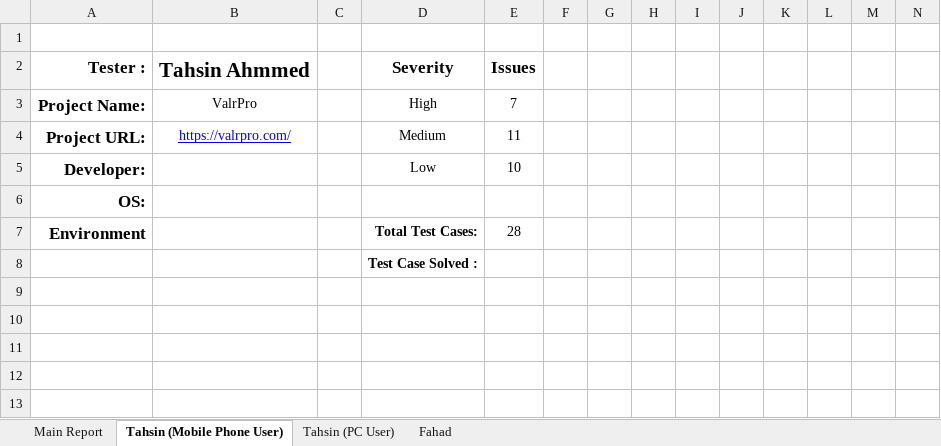
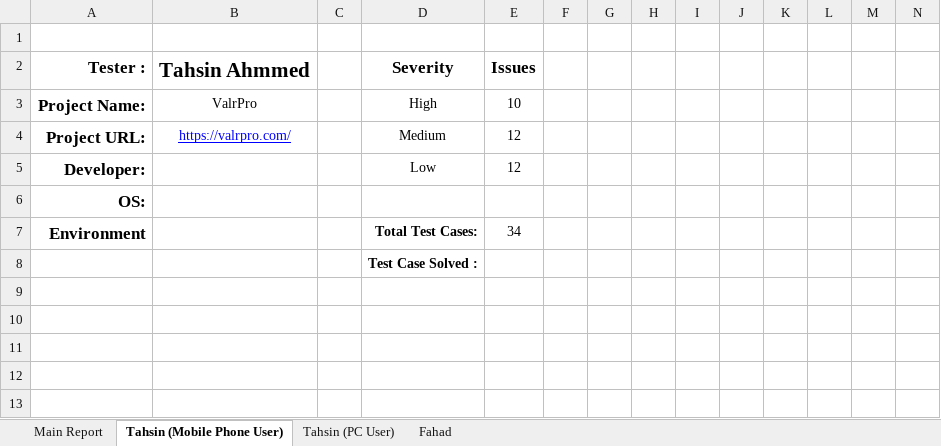
Before and after one commit to khondokerfahad/SQA_Works, an Excel workbook: Reports/VALR/ValrPro_Testing.xlsx, sheet Tahsin (Mobile Phone User), drawn as a sheet; only a part is shown; values as stored, in another font and other column widths than the file's, no borders; charts and pictures not drawn; the diff names each change by its address in the sheet, - before the commit and + after, or states it on an @@ line.

```diff
--- a/Reports/VALR/ValrPro_Testing.xlsx (sheet Tahsin (Mobile Phone User))
+++ b/Reports/VALR/ValrPro_Testing.xlsx (sheet Tahsin (Mobile Phone User))
-E3: 7
+E3: 10
-E4: 11
+E4: 12
-E5: 10
+E5: 12
-E7: 28
+E7: 34
```
Also changed, not shown: sheet Main Report, sheet Fahad, sheet Tahsin (PC User).
